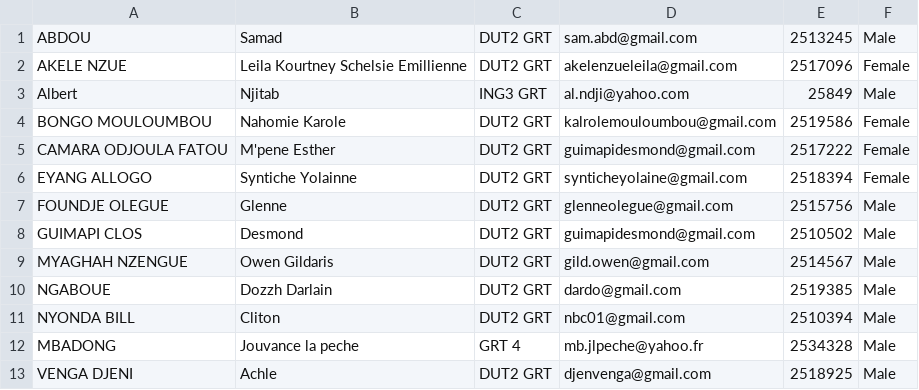
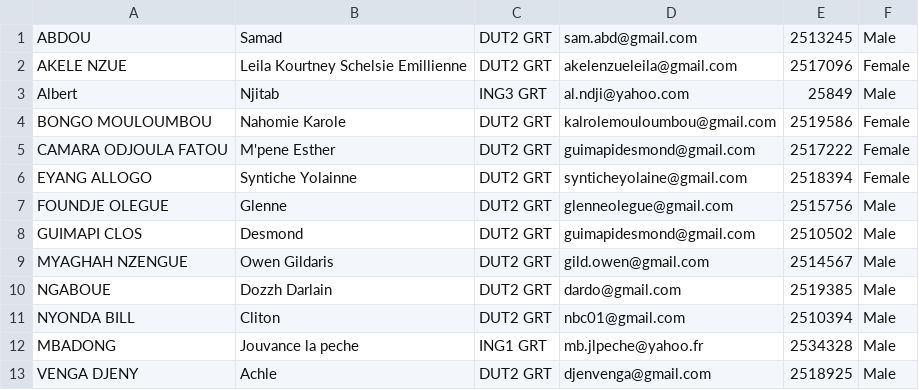
Before and after one commit to DESMOND-77/gestion_etudiants, a CSV file: data/Etudiants.csv, drawn as a sheet.

```diff
--- a/data/Etudiants.csv
+++ b/data/Etudiants.csv
@@ -11,3 +11,3 @@ NGABOUE ;Dozzh Darlain;DUT2 GRT;dardo@gmail.com;2519385;Male
 NYONDA BILL;Cliton;DUT2 GRT;nbc01@gmail.com;2510394;Male
-MBADONG;Jouvance la peche;GRT 4;mb.jlpeche@yahoo.fr;2534328;Male
-VENGA DJENI;Achle;DUT2 GRT;djenvenga@gmail.com;2518925;Male
+MBADONG;Jouvance la peche;ING1 GRT;mb.jlpeche@yahoo.fr;2534328;Male
+VENGA DJENY;Achle;DUT2 GRT;djenvenga@gmail.com;2518925;Male
```
Also changed, not shown: 3 other files.
